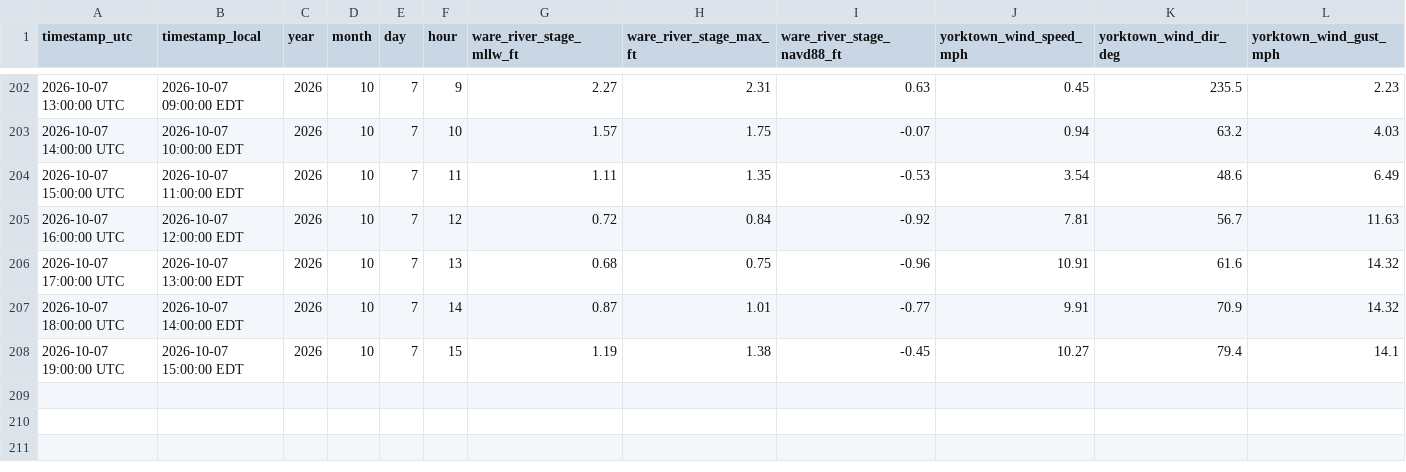
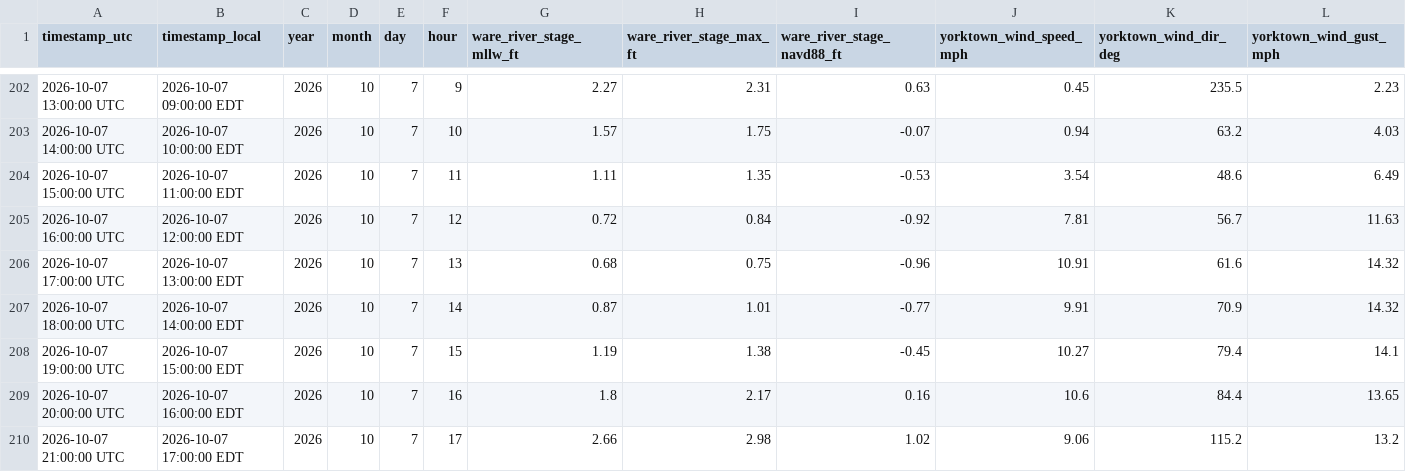
Before and after one commit to flatfoot584/mathews-flood-monitor, a CSV file: archive_hourly_observations.csv, drawn as a sheet; only a part is shown, gaps mark what is left out; rows hold the shown columns only; the diff names each change by its address in the sheet, - before the commit and + after, or states it on an @@ line.

```diff
--- a/archive_hourly_observations.csv
+++ b/archive_hourly_observations.csv
+row 209: 2026-10-07 20:00:00 UTC | 2026-10-07 16:00:00 EDT | 2026 | 10 | 7 | 16 | 1.8 | 2.17 | 0.16 | 10.6 | 84.4 | 13.65
+row 210: 2026-10-07 21:00:00 UTC | 2026-10-07 17:00:00 EDT | 2026 | 10 | 7 | 17 | 2.66 | 2.98 | 1.02 | 9.06 | 115.2 | 13.2
```
Also changed, not shown: forecast_48h.csv, issued_forecast_archive.csv, 11 other files.
